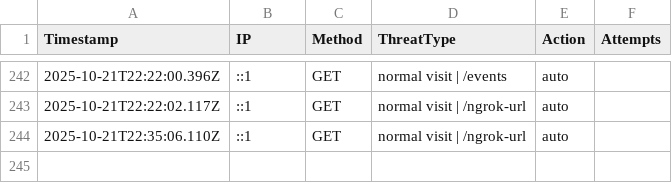
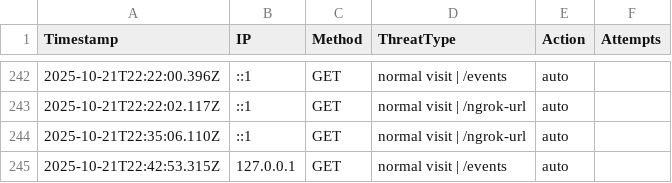
Before and after one commit to etiqotwf/honeypotpro, a CSV file: public/logs/threats.csv, drawn as a sheet; only a part is shown, gaps mark what is left out.

Commit message:
Auto commit before push: 2025-10-21T22:43:08.751Z

```diff
--- a/public/logs/threats.csv
+++ b/public/logs/threats.csv
@@ -244 +244,2 @@ Timestamp,IP,Method,ThreatType,Action,Attempts
 2025-10-21T22:35:06.110Z,::1,GET,"normal visit | /ngrok-url",auto
+2025-10-21T22:42:53.315Z,127.0.0.1,GET,"normal visit | /events",auto
```
Also changed, not shown: 1 other file.
